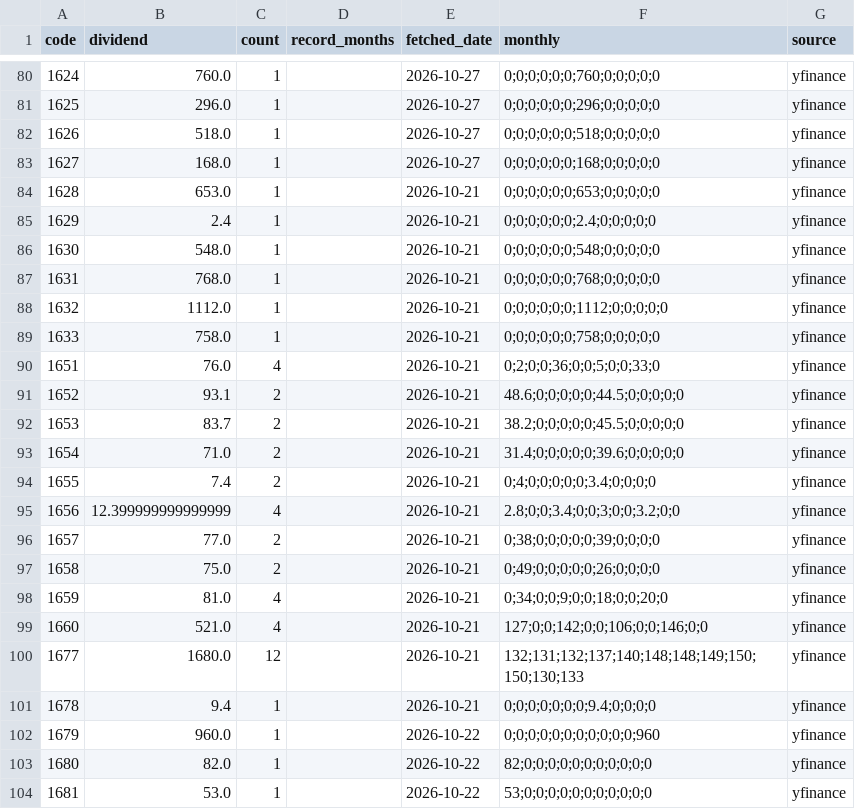
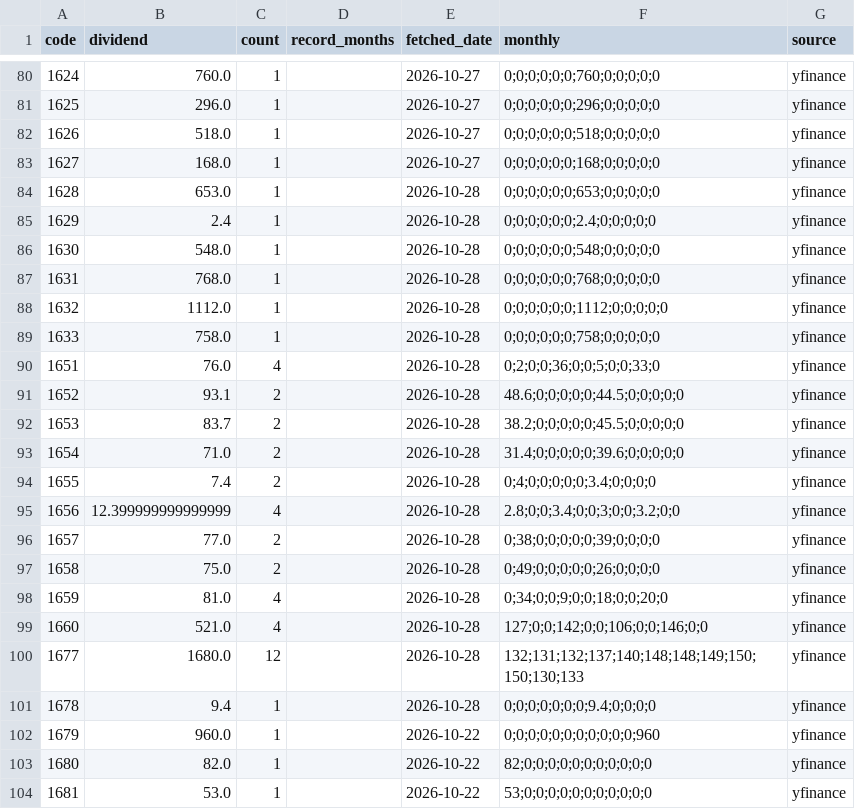
Before and after one commit to sayonnsann/kouhaitou-db, a CSV file: data/etf_dividends_cache.csv, drawn as a sheet; only a part is shown, gaps mark what is left out; the diff covers the shown part only.

```diff
--- a/data/etf_dividends_cache.csv
+++ b/data/etf_dividends_cache.csv
@@ -83,20 +83,20 @@ code,dividend,count,record_months,fetched_date,monthly,source
 1627,168.0,1,,2026-10-27,0;0;0;0;0;0;168;0;0;0;0;0,yfinance
-1628,653.0,1,,2026-10-21,0;0;0;0;0;0;653;0;0;0;0;0,yfinance
-1629,2.4,1,,2026-10-21,0;0;0;0;0;0;2.4;0;0;0;0;0,yfinance
-1630,548.0,1,,2026-10-21,0;0;0;0;0;0;548;0;0;0;0;0,yfinance
-1631,768.0,1,,2026-10-21,0;0;0;0;0;0;768;0;0;0;0;0,yfinance
-1632,1112.0,1,,2026-10-21,0;0;0;0;0;0;1112;0;0;0;0;0,yfinance
-1633,758.0,1,,2026-10-21,0;0;0;0;0;0;758;0;0;0;0;0,yfinance
-1651,76.0,4,,2026-10-21,0;2;0;0;36;0;0;5;0;0;33;0,yfinance
-1652,93.1,2,,2026-10-21,48.6;0;0;0;0;0;44.5;0;0;0;0;0,yfinance
-1653,83.7,2,,2026-10-21,38.2;0;0;0;0;0;45.5;0;0;0;0;0,yfinance
-1654,71.0,2,,2026-10-21,31.4;0;0;0;0;0;39.6;0;0;0;0;0,yfinance
-1655,7.4,2,,2026-10-21,0;4;0;0;0;0;0;3.4;0;0;0;0,yfinance
-1656,12.399999999999999,4,,2026-10-21,2.8;0;0;3.4;0;0;3;0;0;3.2;0;0,yfinance
-1657,77.0,2,,2026-10-21,0;38;0;0;0;0;0;39;0;0;0;0,yfinance
-1658,75.0,2,,2026-10-21,0;49;0;0;0;0;0;26;0;0;0;0,yfinance
-1659,81.0,4,,2026-10-21,0;34;0;0;9;0;0;18;0;0;20;0,yfinance
-1660,521.0,4,,2026-10-21,127;0;0;142;0;0;106;0;0;146;0;0,yfinance
-1677,1680.0,12,,2026-10-21,132;131;132;137;140;148;148;149;150;150;130;133,yfinance
-1678,9.4,1,,2026-10-21,0;0;0;0;0;0;0;9.4;0;0;0;0,yfinance
+1628,653.0,1,,2026-10-28,0;0;0;0;0;0;653;0;0;0;0;0,yfinance
+1629,2.4,1,,2026-10-28,0;0;0;0;0;0;2.4;0;0;0;0;0,yfinance
+1630,548.0,1,,2026-10-28,0;0;0;0;0;0;548;0;0;0;0;0,yfinance
+1631,768.0,1,,2026-10-28,0;0;0;0;0;0;768;0;0;0;0;0,yfinance
+1632,1112.0,1,,2026-10-28,0;0;0;0;0;0;1112;0;0;0;0;0,yfinance
+1633,758.0,1,,2026-10-28,0;0;0;0;0;0;758;0;0;0;0;0,yfinance
+1651,76.0,4,,2026-10-28,0;2;0;0;36;0;0;5;0;0;33;0,yfinance
+1652,93.1,2,,2026-10-28,48.6;0;0;0;0;0;44.5;0;0;0;0;0,yfinance
+1653,83.7,2,,2026-10-28,38.2;0;0;0;0;0;45.5;0;0;0;0;0,yfinance
+1654,71.0,2,,2026-10-28,31.4;0;0;0;0;0;39.6;0;0;0;0;0,yfinance
+1655,7.4,2,,2026-10-28,0;4;0;0;0;0;0;3.4;0;0;0;0,yfinance
+1656,12.399999999999999,4,,2026-10-28,2.8;0;0;3.4;0;0;3;0;0;3.2;0;0,yfinance
+1657,77.0,2,,2026-10-28,0;38;0;0;0;0;0;39;0;0;0;0,yfinance
+1658,75.0,2,,2026-10-28,0;49;0;0;0;0;0;26;0;0;0;0,yfinance
+1659,81.0,4,,2026-10-28,0;34;0;0;9;0;0;18;0;0;20;0,yfinance
+1660,521.0,4,,2026-10-28,127;0;0;142;0;0;106;0;0;146;0;0,yfinance
+1677,1680.0,12,,2026-10-28,132;131;132;137;140;148;148;149;150;150;130;133,yfinance
+1678,9.4,1,,2026-10-28,0;0;0;0;0;0;0;9.4;0;0;0;0,yfinance
 1679,960.0,1,,2026-10-22,0;0;0;0;0;0;0;0;0;0;0;960,yfinance
```
Also changed, not shown: 48 edited cells elsewhere in this file, data/database.csv, 1 other file.
